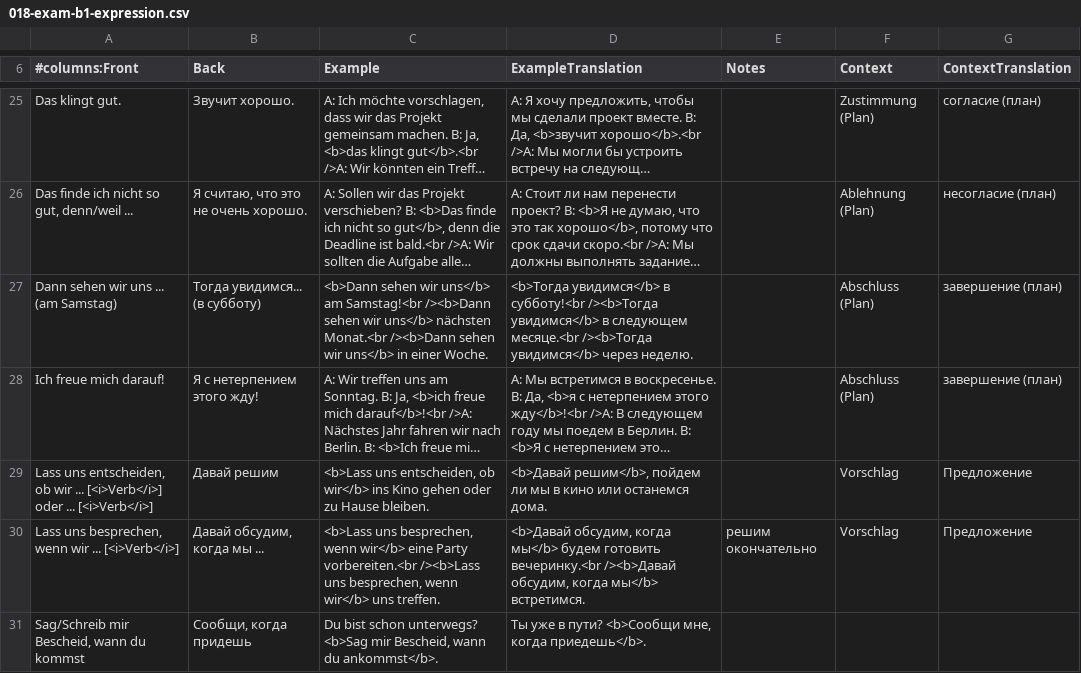
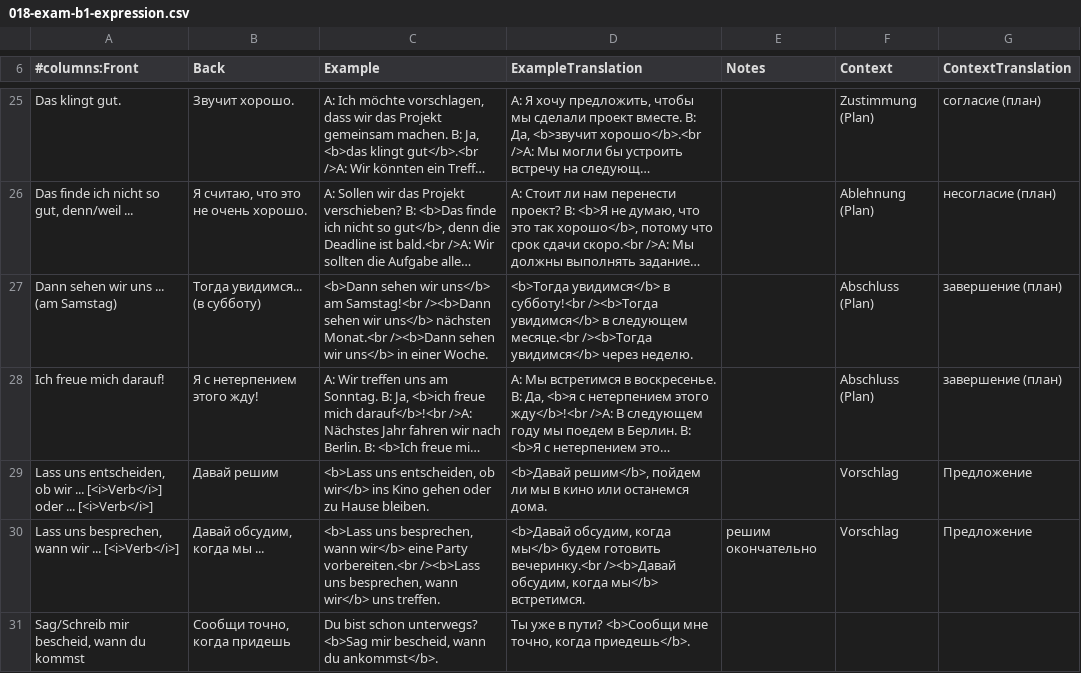
Before and after one commit to thebix/deutsch, a CSV file: app/anki/import/018-exam-b1-expression.csv, drawn as a sheet; only a part is shown, gaps mark what is left out; long unchanged cells end in …; the diff names each change by its address in the sheet, - before the commit and + after, or states it on an @@ line.

```diff
--- a/app/anki/import/018-exam-b1-expression.csv
+++ b/app/anki/import/018-exam-b1-expression.csv
-A30 (#columns:Front): …uns besprechen, wenn wir ...…
+A30 (#columns:Front): …uns besprechen, wann wir ...…
-C30 (Example): …uns besprechen, wenn wir</b> eine Party vorbereiten.<br /><b>Lass uns besprechen, wenn wir</b> uns…
+C30 (Example): …uns besprechen, wann wir</b> eine Party vorbereiten.<br /><b>Lass uns besprechen, wann wir</b> uns…
-A31 (#columns:Front): Sag/Schreib mir Bescheid, wann du kommst
+A31 (#columns:Front): Sag/Schreib mir bescheid, wann du kommst
-B31 (Back): Сообщи, когда придешь
+B31 (Back): Сообщи точно, когда придешь
-C31 (Example): …<b>Sag mir Bescheid, wann du…
+C31 (Example): …<b>Sag mir bescheid, wann du…
-D31 (ExampleTranslation): …пути? <b>Сообщи мне, когда приедешь</b>.
+D31 (ExampleTranslation): …пути? <b>Сообщи мне точно, когда приедешь</b>.
```
Also changed, not shown: app/anki/import/009-daria.csv, app/anki/import/016-exam-b1-book-words.csv.
